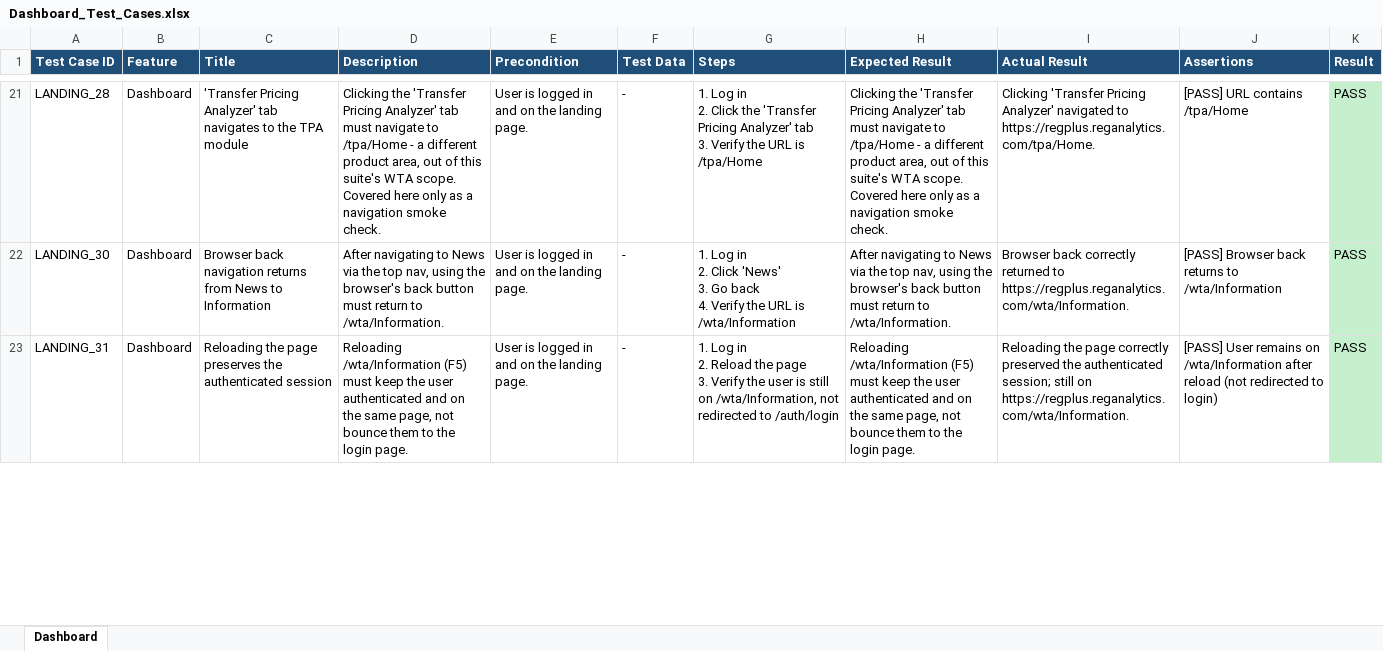
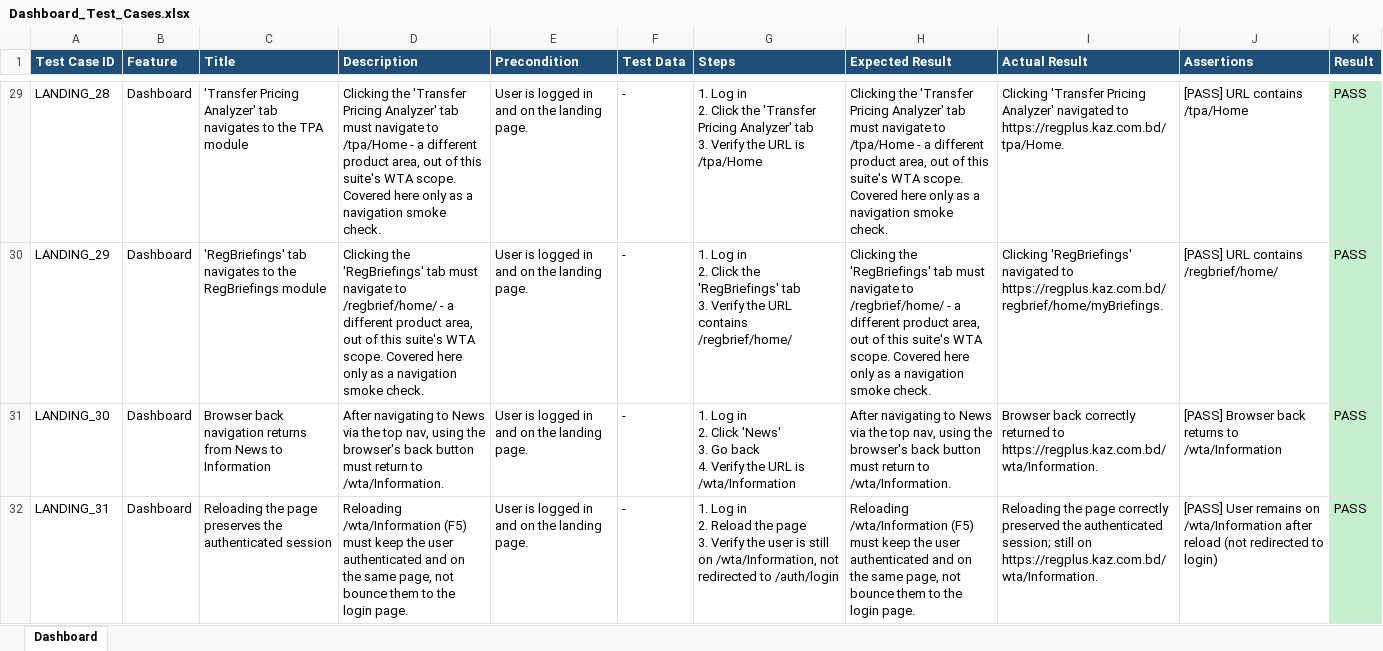
Before and after one commit to Shadman771/QA-Automation-reg, an Excel workbook: test_data/Dashboard/Dashboard_Test_Cases.xlsx, sheet Dashboard, drawn as a sheet; only a part is shown, gaps mark what is left out; values as stored, in another font and other column widths than the file's, no borders; addresses are those after the commit; ↵ is a line break in a cell; the diff covers the shown part only; the diff names each change by its address in the sheet, - before the commit and + after, or states it on an @@ line.

```diff
--- a/test_data/Dashboard/Dashboard_Test_Cases.xlsx (sheet Dashboard)
+++ b/test_data/Dashboard/Dashboard_Test_Cases.xlsx (sheet Dashboard)
-I29 (Actual Result): …navigated to https://regplus.reganalytics.com/tpa/Home.
+I29 (Actual Result): …navigated to https://regplus.kaz.com.bd/tpa/Home.
+row 30: LANDING_29 | Dashboard | 'RegBriefings' tab navigates to the RegBriefings module | Clicking the 'RegBriefings' tab must navigate to /regbrief/home/ - a different product area, out of this suite's WTA scope. Covered here only as a navigation smoke check. | User is logged in and on the landing page. | - | 1. Log in ↵ 2. Click the 'RegBriefings' tab ↵ 3. Verify the URL contains /regbrief/home/ | Clicking the 'RegBriefings' tab must navigate to /regbrief/home/ - a different product area, out of this suite's WTA scope. Covered here only as a navigation smoke check. | Clicking 'RegBriefings' navigated to https://regplus.kaz.com.bd/regbrief/home/myBriefings. | [PASS] URL contains /regbrief/home/ | PASS
-I31 (Actual Result): …returned to https://regplus.reganalytics.com/wta/Information.
+I31 (Actual Result): …returned to https://regplus.kaz.com.bd/wta/Information.
-I32 (Actual Result): …still on https://regplus.reganalytics.com/wta/Information.
+I32 (Actual Result): …still on https://regplus.kaz.com.bd/wta/Information.
```
Also changed, not shown: 11 added rows, 15 edited cells and cell formats elsewhere in this sheet, test_data/WTA/Tools Projects/Tools Projects_Test_Cases.xlsx, test_data/WTA/Treaties OtherArticles/Treaties OtherArticles_Test_Cases.xlsx, 53 other files.
